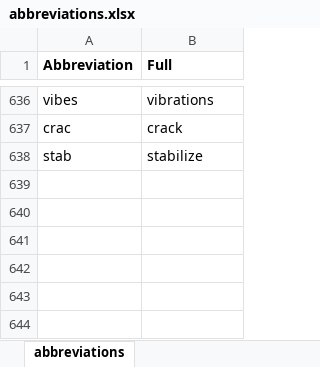
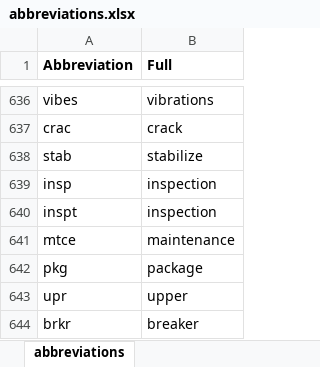
Before and after one commit to idaholab/DACKAR, an Excel workbook: data/abbreviations.xlsx, sheet abbreviations, drawn as a sheet; only a part is shown, gaps mark what is left out; values as stored, in another font and other column widths than the file's, no borders; the diff names each change by its address in the sheet, - before the commit and + after, or states it on an @@ line.

```diff
--- a/data/abbreviations.xlsx (sheet abbreviations)
+++ b/data/abbreviations.xlsx (sheet abbreviations)
+row 639: insp | inspection
+row 640: inspt | inspection
+row 641: mtce | maintenance
+row 642: pkg | package
+row 643: upr | upper
+row 644: brkr | breaker
```
Also changed, not shown: data/tag_keywords_lists.xlsx.
